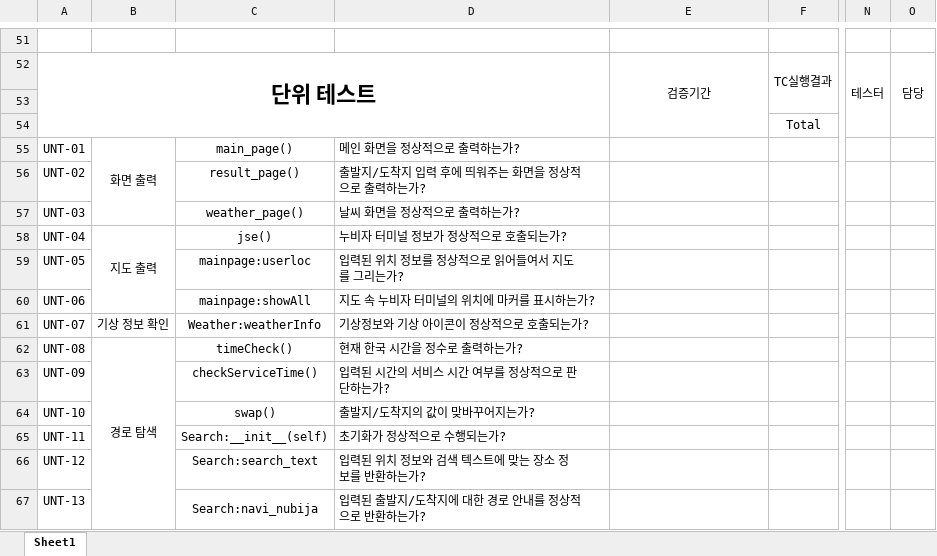
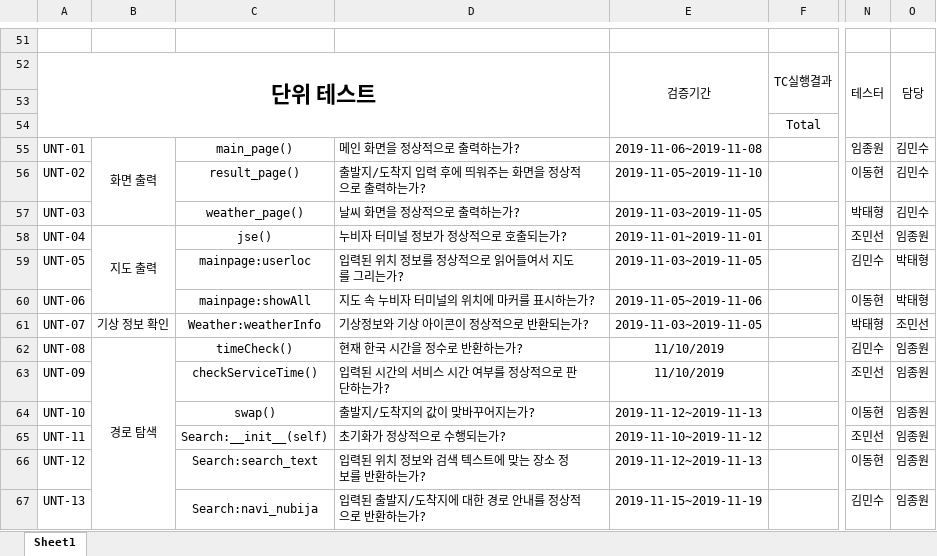
Before and after one commit to chisacam/CWNU19SE_2B, an Excel workbook: 3rd_homework/테스트 결과 보고서/테스트 결과 보고서.xlsx, sheet Sheet1, drawn as a sheet; only a part is shown, gaps mark what is left out; values as stored, in another font and other column widths than the file's, no borders; the diff covers the shown part only; the diff names each change by its address in the sheet, - before the commit and + after, or states it on an @@ line.

Commit message:
유닛 테스트 추가

```diff
--- a/3rd_homework/테스트 결과 보고서/테스트 결과 보고서.xlsx (sheet Sheet1)
+++ b/3rd_homework/테스트 결과 보고서/테스트 결과 보고서.xlsx (sheet Sheet1)
-E55: (empty)
+E55: 2019-11-06~2019-11-08
-N55: (empty)
+N55: 임종원
-O55:O57: (empty)
+O55:O57: 김민수
-E56: (empty)
+E56: 2019-11-05~2019-11-10
-N56: (empty)
+N56: 이동현
-E57: (empty)
+E57: 2019-11-03~2019-11-05
-N57: (empty)
+N57: 박태형
-E58: (empty)
+E58: 2019-11-01~2019-11-01
-N58: (empty)
+N58: 조민선
-O58: (empty)
+O58: 임종원
-E59: (empty)
+E59: 2019-11-03~2019-11-05
-N59: (empty)
+N59: 김민수
-O59:O60: (empty)
+O59:O60: 박태형
-E60: (empty)
+E60: 2019-11-05~2019-11-06
-N60: (empty)
+N60: 이동현
-D61: 기상정보와 기상 아이콘이 정상적으로 호출되는가?
+D61: 기상정보와 기상 아이콘이 정상적으로 반환되는가?
-E61: (empty)
+E61: 2019-11-03~2019-11-05
-N61: (empty)
+N61: 박태형
-O61: (empty)
+O61: 조민선
-D62: 현재 한국 시간을 정수로 출력하는가?
+D62: 현재 한국 시간을 정수로 반환하는가?
-E62:E63: (empty)
+E62:E63: 11/10/2019
-N62: (empty)
+N62: 김민수
-O62:O67: (empty)
+O62:O67: 임종원
-N63: (empty)
+N63: 조민선
-E64: (empty)
+E64: 2019-11-12~2019-11-13
-N64: (empty)
+N64: 이동현
-E65: (empty)
+E65: 2019-11-10~2019-11-12
-N65: (empty)
+N65: 조민선
-E66: (empty)
+E66: 2019-11-12~2019-11-13
-N66: (empty)
+N66: 이동현
-E67: (empty)
+E67: 2019-11-15~2019-11-19
-N67: (empty)
+N67: 김민수
```
Also changed, not shown: 6 added rows, 6 removed rows and 9 edited cells elsewhere in this sheet.
